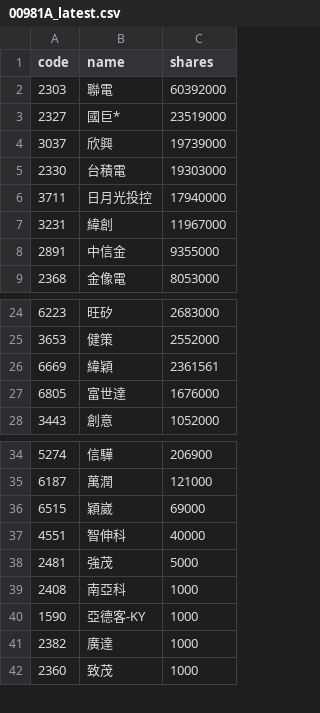
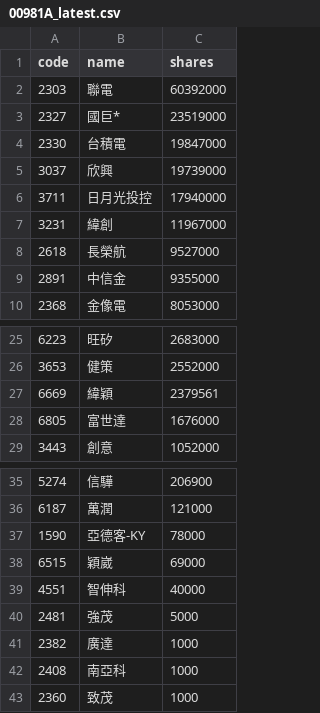
Before and after one commit to 4ru1013/united-etf-00981a-portfolio, a CSV file: data/out/00981A_latest.csv, drawn as a sheet; only a part is shown, gaps mark what is left out.

```diff
--- a/data/out/00981A_latest.csv
+++ b/data/out/00981A_latest.csv
@@ -3,6 +3,7 @@
 2327,國巨*,23519000
+2330,台積電,19847000
 3037,欣興,19739000
-2330,台積電,19303000
 3711,日月光投控,17940000
 3231,緯創,11967000
+2618,長榮航,9527000
 2891,中信金,9355000
@@ -25,3 +26,3 @@
 3653,健策,2552000
-6669,緯穎,2361561
+6669,緯穎,2379561
 6805,富世達,1676000
@@ -35,2 +36,3 @@
 6187,萬潤,121000
+1590,亞德客-KY,78000
 6515,穎崴,69000
@@ -38,5 +40,4 @@
 2481,強茂,5000
+2382,廣達,1000
 2408,南亞科,1000
-1590,亞德客-KY,1000
-2382,廣達,1000
 2360,致茂,1000
```
Also changed, not shown: data/out/holdings/00981A_latest.csv, 4 other files.
